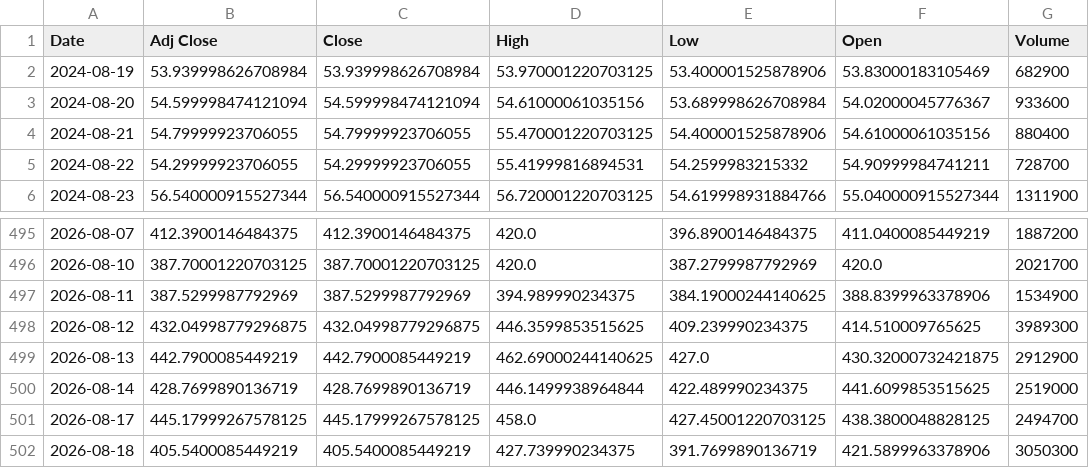
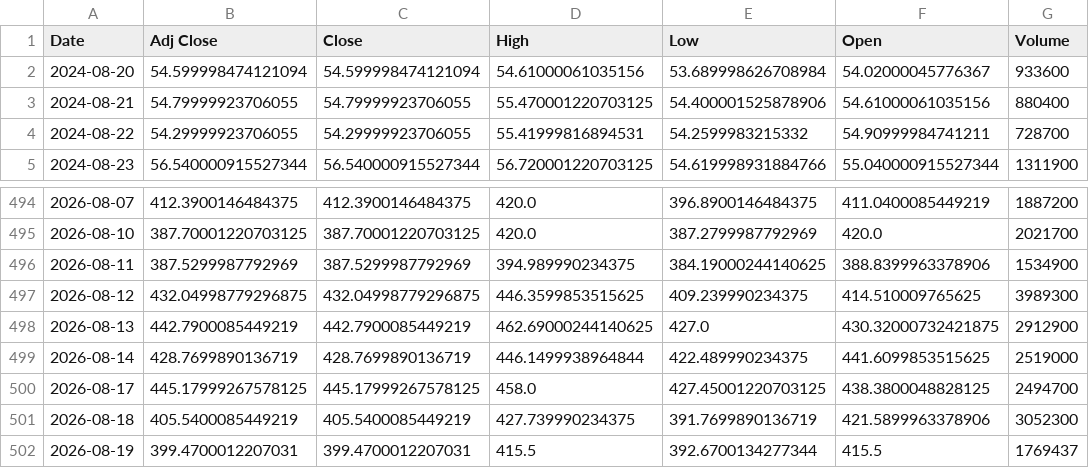
Before and after one commit to Russell3482/Momentum-Trading-Board, a CSV file: data/prices/CIEN.csv, drawn as a sheet; only a part is shown, gaps mark what is left out.

```diff
--- a/data/prices/CIEN.csv
+++ b/data/prices/CIEN.csv
@@ -1,3 +1,2 @@
 Date,Adj Close,Close,High,Low,Open,Volume
-2024-08-19,53.939998626708984,53.939998626708984,53.970001220703125,53.400001525878906,53.83000183105469,682900
 2024-08-20,54.599998474121094,54.599998474121094,54.61000061035156,53.689998626708984,54.02000045776367,933600
@@ -501,2 +500,3 @@ Date,Adj Close,Close,High,Low,Open,Volume
 2026-08-17,445.17999267578125,445.17999267578125,458.0,427.45001220703125,438.3800048828125,2494700
-2026-08-18,405.5400085449219,405.5400085449219,427.739990234375,391.7699890136719,421.5899963378906,3050300
+2026-08-18,405.5400085449219,405.5400085449219,427.739990234375,391.7699890136719,421.5899963378906,3052300
+2026-08-19,399.4700012207031,399.4700012207031,415.5,392.6700134277344,415.5,1769437
```
Also changed, not shown: data/prices/AVGO.csv, data/prices/LABU.csv, 19 other files.
